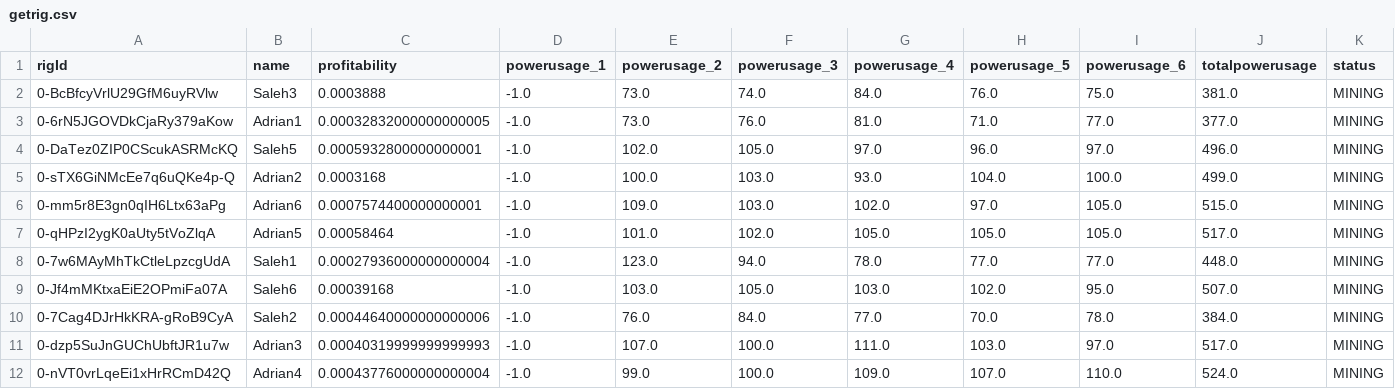
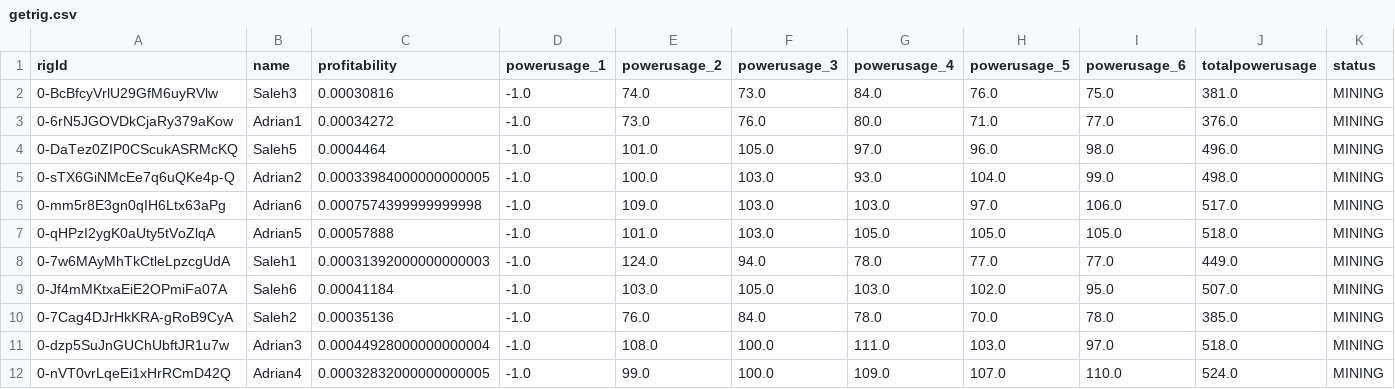
Before and after one commit to Mentalustig/Bitcoindashboard, a CSV file: getrig.csv, drawn as a sheet; only a part is shown; the diff names each change by its address in the sheet, - before the commit and + after, or states it on an @@ line.

```diff
--- a/getrig.csv
+++ b/getrig.csv
-C2 (profitability): 0.0003888
+C2 (profitability): 0.00030816
-E2 (powerusage_2): 73.0
+E2 (powerusage_2): 74.0
-F2 (powerusage_3): 74.0
+F2 (powerusage_3): 73.0
-C3 (profitability): 0.00032832000000000005
+C3 (profitability): 0.00034272
-G3 (powerusage_4): 81.0
+G3 (powerusage_4): 80.0
-J3 (totalpowerusage): 377.0
+J3 (totalpowerusage): 376.0
-C4 (profitability): 0.0005932800000000001
+C4 (profitability): 0.0004464
-E4 (powerusage_2): 102.0
+E4 (powerusage_2): 101.0
-I4 (powerusage_6): 97.0
+I4 (powerusage_6): 98.0
-C5 (profitability): 0.0003168
+C5 (profitability): 0.00033984000000000005
-I5 (powerusage_6): 100.0
+I5 (powerusage_6): 99.0
-J5 (totalpowerusage): 499.0
+J5 (totalpowerusage): 498.0
-C6 (profitability): 0.0007574400000000001
+C6 (profitability): 0.0007574399999999998
-G6 (powerusage_4): 102.0
+G6 (powerusage_4): 103.0
-I6 (powerusage_6): 105.0
+I6 (powerusage_6): 106.0
-J6 (totalpowerusage): 515.0
+J6 (totalpowerusage): 517.0
-C7 (profitability): 0.00058464
+C7 (profitability): 0.00057888
-F7 (powerusage_3): 102.0
+F7 (powerusage_3): 103.0
-J7 (totalpowerusage): 517.0
+J7 (totalpowerusage): 518.0
-C8 (profitability): 0.00027936000000000004
+C8 (profitability): 0.00031392000000000003
-E8 (powerusage_2): 123.0
+E8 (powerusage_2): 124.0
-J8 (totalpowerusage): 448.0
+J8 (totalpowerusage): 449.0
-C9 (profitability): 0.00039168
+C9 (profitability): 0.00041184
-C10 (profitability): 0.00044640000000000006
+C10 (profitability): 0.00035136
-G10 (powerusage_4): 77.0
+G10 (powerusage_4): 78.0
-J10 (totalpowerusage): 384.0
+J10 (totalpowerusage): 385.0
-C11 (profitability): 0.00040319999999999993
+C11 (profitability): 0.00044928000000000004
-E11 (powerusage_2): 107.0
+E11 (powerusage_2): 108.0
-J11 (totalpowerusage): 517.0
+J11 (totalpowerusage): 518.0
-C12 (profitability): 0.00043776000000000004
+C12 (profitability): 0.00032832000000000005
```
Also changed, not shown: kpis.csv, totalvalue.csv, 1 other file.
